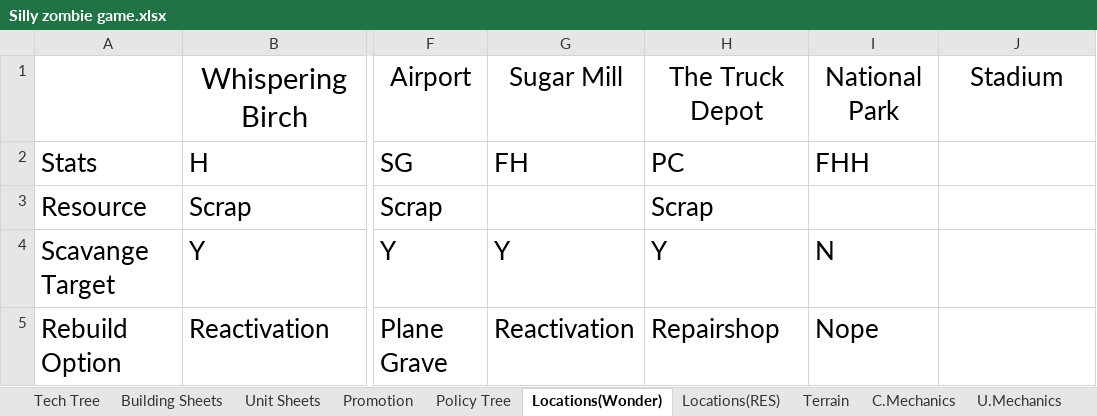
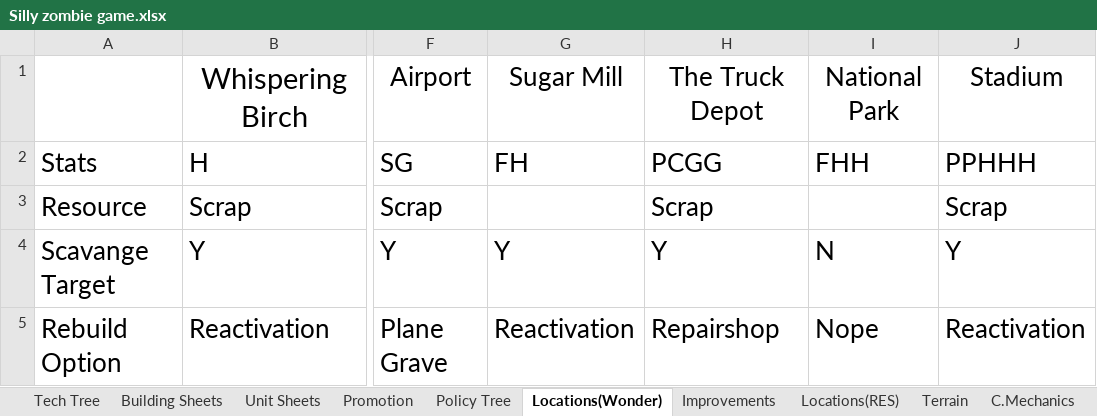
Before and after one commit to Wheelchair2/Zombie-Apocalypse-DEMO, an Excel workbook: Silly zombie game.xlsx, sheet Locations(Wonder), drawn as a sheet; only a part is shown, gaps mark what is left out; values as stored, in another font and other column widths than the file's, no borders; the diff names each change by its address in the sheet, - before the commit and + after, or states it on an @@ line.

```diff
--- a/Silly zombie game.xlsx (sheet Locations(Wonder))
+++ b/Silly zombie game.xlsx (sheet Locations(Wonder))
+sheet tab: Improvements
-H2: PC
+H2: PCGG
-J2: (empty)
+J2: PPHHH
-J3: (empty)
+J3: Scrap
-J4: (empty)
+J4: Y
-J5: (empty)
+J5: Reactivation
```
Also changed, not shown: sheet Locations(RES), sheet Terrain, 3 other files.
